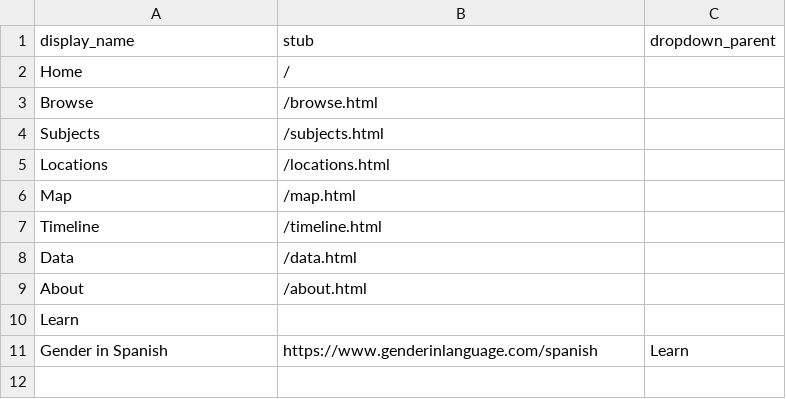
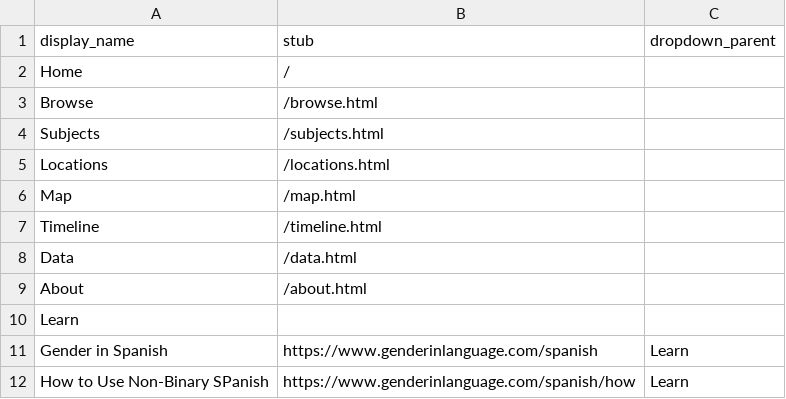
Before and after one commit to eugestumm/gender-inclusive-spanish-digital-archive, a CSV file: _data/config-nav.csv, drawn as a sheet.

Commit message:
Update config-nav.csv

```diff
--- a/_data/config-nav.csv
+++ b/_data/config-nav.csv
@@ -11 +11,2 @@ Learn,,
 Gender in Spanish,https://www.genderinlanguage.com/spanish,Learn
+How to Use Non-Binary SPanish,https://www.genderinlanguage.com/spanish/how,Learn
```
